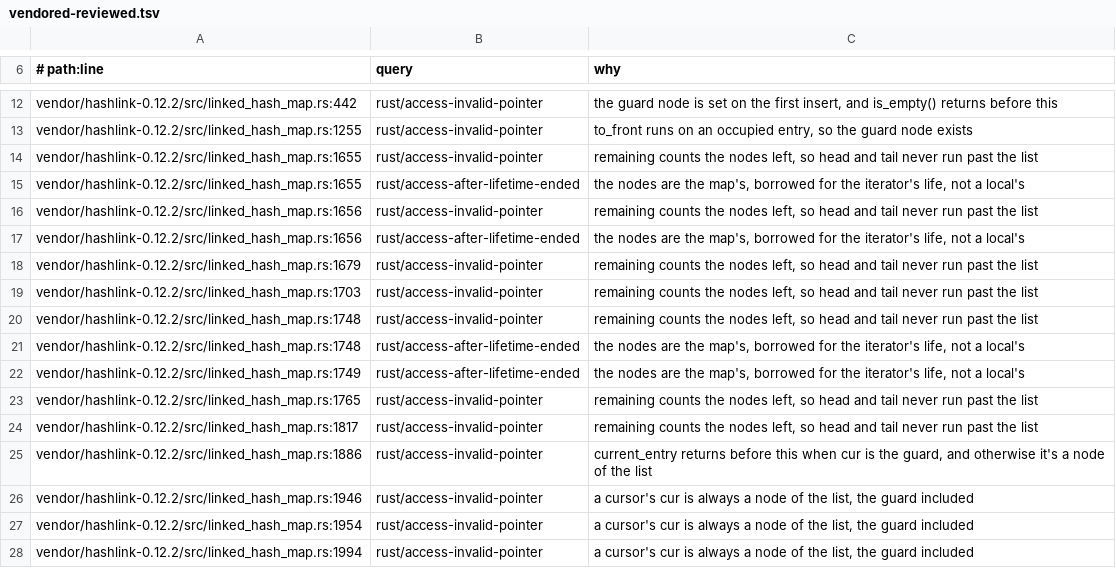
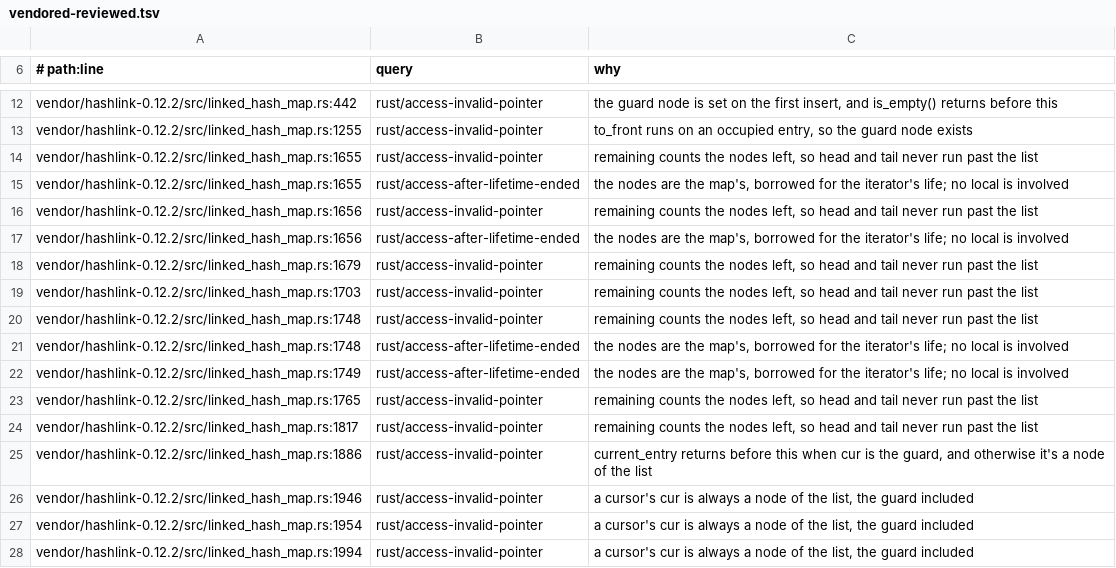
Before and after one commit to tukzedo/tukfs-hash, a TSV file: cicd/codeql/vendored-reviewed.tsv, drawn as a sheet; only a part is shown, gaps mark what is left out.

```diff
--- a/cicd/codeql/vendored-reviewed.tsv
+++ b/cicd/codeql/vendored-reviewed.tsv
@@ -14,5 +14,5 @@ vendor/hashlink-0.12.2/src/linked_hash_map.rs:1255	rust/access-invalid-pointer	t
 vendor/hashlink-0.12.2/src/linked_hash_map.rs:1655	rust/access-invalid-pointer	remaining counts the nodes left, so head and tail never run past the list
-vendor/hashlink-0.12.2/src/linked_hash_map.rs:1655	rust/access-after-lifetime-ended	the nodes are the map's, borrowed for the iterator's life, not a local's
+vendor/hashlink-0.12.2/src/linked_hash_map.rs:1655	rust/access-after-lifetime-ended	the nodes are the map's, borrowed for the iterator's life; no local is involved
 vendor/hashlink-0.12.2/src/linked_hash_map.rs:1656	rust/access-invalid-pointer	remaining counts the nodes left, so head and tail never run past the list
-vendor/hashlink-0.12.2/src/linked_hash_map.rs:1656	rust/access-after-lifetime-ended	the nodes are the map's, borrowed for the iterator's life, not a local's
+vendor/hashlink-0.12.2/src/linked_hash_map.rs:1656	rust/access-after-lifetime-ended	the nodes are the map's, borrowed for the iterator's life; no local is involved
 vendor/hashlink-0.12.2/src/linked_hash_map.rs:1679	rust/access-invalid-pointer	remaining counts the nodes left, so head and tail never run past the list
@@ -20,4 +20,4 @@ vendor/hashlink-0.12.2/src/linked_hash_map.rs:1703	rust/access-invalid-pointer	r
 vendor/hashlink-0.12.2/src/linked_hash_map.rs:1748	rust/access-invalid-pointer	remaining counts the nodes left, so head and tail never run past the list
-vendor/hashlink-0.12.2/src/linked_hash_map.rs:1748	rust/access-after-lifetime-ended	the nodes are the map's, borrowed for the iterator's life, not a local's
-vendor/hashlink-0.12.2/src/linked_hash_map.rs:1749	rust/access-after-lifetime-ended	the nodes are the map's, borrowed for the iterator's life, not a local's
+vendor/hashlink-0.12.2/src/linked_hash_map.rs:1748	rust/access-after-lifetime-ended	the nodes are the map's, borrowed for the iterator's life; no local is involved
+vendor/hashlink-0.12.2/src/linked_hash_map.rs:1749	rust/access-after-lifetime-ended	the nodes are the map's, borrowed for the iterator's life; no local is involved
 vendor/hashlink-0.12.2/src/linked_hash_map.rs:1765	rust/access-invalid-pointer	remaining counts the nodes left, so head and tail never run past the list
```
Also changed, not shown: 35 other files.
